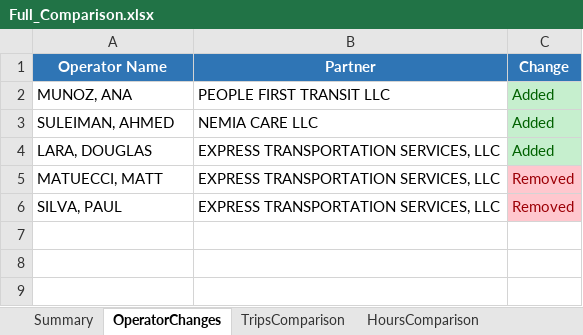
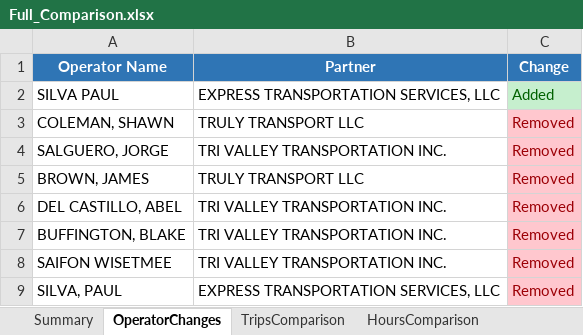
Before and after one commit to neildojeta/AutomatedPayrollAnalysis, an Excel workbook: Payroll Analysis/ComparedResults/Full_Comparison.xlsx, sheet OperatorChanges, drawn as a sheet; values as stored, in another font and other column widths than the file's, no borders; removed rows and columns are numbered as before the commit, all else as after; the diff names each change by its address in the sheet, - before the commit and + after, or states it on an @@ line.

```diff
--- a/Payroll Analysis/ComparedResults/Full_Comparison.xlsx (sheet OperatorChanges)
+++ b/Payroll Analysis/ComparedResults/Full_Comparison.xlsx (sheet OperatorChanges)
-row 2: MUNOZ, ANA | PEOPLE FIRST TRANSIT LLC | Added
-row 3: SULEIMAN, AHMED | NEMIA CARE LLC | Added
-A2 (Operator Name): LARA, DOUGLAS
+A2 (Operator Name): SILVA PAUL
+row 3: COLEMAN, SHAWN | TRULY TRANSPORT LLC | Removed
+row 4: SALGUERO, JORGE | TRI VALLEY TRANSPORTATION INC. | Removed
+row 5: BROWN, JAMES | TRULY TRANSPORT LLC | Removed
-A6 (Operator Name): MATUECCI, MATT
+A6 (Operator Name): DEL CASTILLO, ABEL
-B6 (Partner): EXPRESS TRANSPORTATION SERVICES, LLC
+B6 (Partner): TRI VALLEY TRANSPORTATION INC.
+row 7: BUFFINGTON, BLAKE | TRI VALLEY TRANSPORTATION INC. | Removed
+row 8: SAIFON WISETMEE | TRI VALLEY TRANSPORTATION INC. | Removed
```
Also changed, not shown: sheet TripsComparison, sheet HoursComparison, sheet LeaseComparison, sheet Summary, ComparedResults/Dashboard.xlsm, Payroll Analysis/ComparedResults/CCCTA_Comparison.xlsx, 12 other files.
